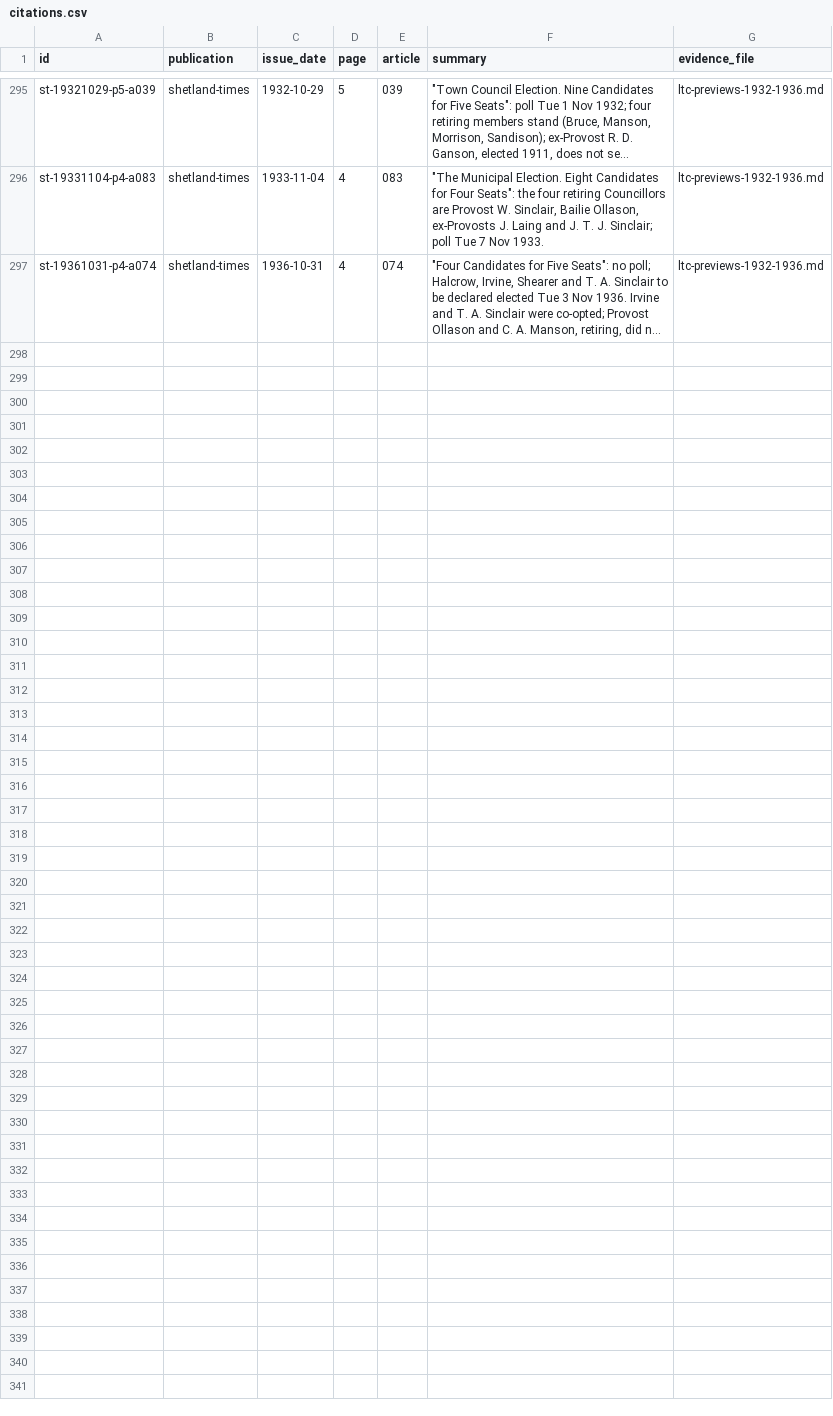
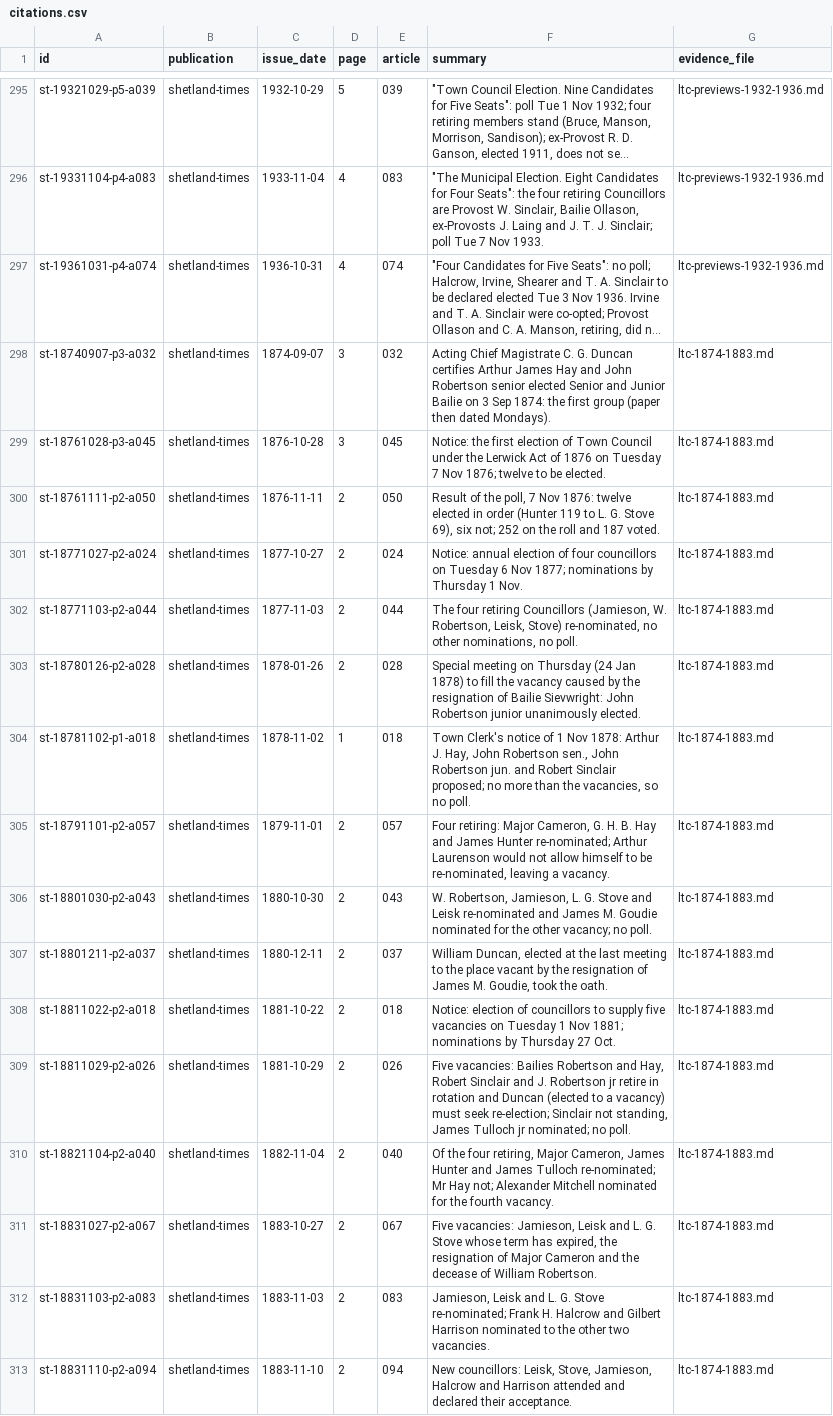
Before and after one commit to ShetlandJ/shetland-political-history, a CSV file: data/citations.csv, drawn as a sheet; only a part is shown, gaps mark what is left out; long unchanged cells end in …; the diff names each change by its address in the sheet, - before the commit and + after, or states it on an @@ line.

```diff
--- a/data/citations.csv
+++ b/data/citations.csv
+row 298: st-18740907-p3-a032 | shetland-times | 1874-09-07 | 3 | 032 | Acting Chief Magistrate C. G. Duncan certifies Arthur James Hay and John Robertson senior elected Senior and Junior Bailie on 3 Sep 1874: the first group (paper then dated Mondays). | ltc-1874-1883.md
+row 299: st-18761028-p3-a045 | shetland-times | 1876-10-28 | 3 | 045 | Notice: the first election of Town Council under the Lerwick Act of 1876 on Tuesday 7 Nov 1876; twelve to be elected. | ltc-1874-1883.md
+row 300: st-18761111-p2-a050 | shetland-times | 1876-11-11 | 2 | 050 | Result of the poll, 7 Nov 1876: twelve elected in order (Hunter 119 to L. G. Stove 69), six not; 252 on the roll and 187 voted. | ltc-1874-1883.md
+row 301: st-18771027-p2-a024 | shetland-times | 1877-10-27 | 2 | 024 | Notice: annual election of four councillors on Tuesday 6 Nov 1877; nominations by Thursday 1 Nov. | ltc-1874-1883.md
+row 302: st-18771103-p2-a044 | shetland-times | 1877-11-03 | 2 | 044 | The four retiring Councillors (Jamieson, W. Robertson, Leisk, Stove) re-nominated, no other nominations, no poll. | ltc-1874-1883.md
+row 303: st-18780126-p2-a028 | shetland-times | 1878-01-26 | 2 | 028 | Special meeting on Thursday (24 Jan 1878) to fill the vacancy caused by the resignation of Bailie Sievwright: John Robertson junior unanimously elected. | ltc-1874-1883.md
+row 304: st-18781102-p1-a018 | shetland-times | 1878-11-02 | 1 | 018 | Town Clerk's notice of 1 Nov 1878: Arthur J. Hay, John Robertson sen., John Robertson jun. and Robert Sinclair proposed; no more than the vacancies, so no poll. | ltc-1874-1883.md
+row 305: st-18791101-p2-a057 | shetland-times | 1879-11-01 | 2 | 057 | Four retiring: Major Cameron, G. H. B. Hay and James Hunter re-nominated; Arthur Laurenson would not allow himself to be re-nominated, leaving a vacancy. | ltc-1874-1883.md
+row 306: st-18801030-p2-a043 | shetland-times | 1880-10-30 | 2 | 043 | W. Robertson, Jamieson, L. G. Stove and Leisk re-nominated and James M. Goudie nominated for the other vacancy; no poll. | ltc-1874-1883.md
+row 307: st-18801211-p2-a037 | shetland-times | 1880-12-11 | 2 | 037 | William Duncan, elected at the last meeting to the place vacant by the resignation of James M. Goudie, took the oath. | ltc-1874-1883.md
+row 308: st-18811022-p2-a018 | shetland-times | 1881-10-22 | 2 | 018 | Notice: election of councillors to supply five vacancies on Tuesday 1 Nov 1881; nominations by Thursday 27 Oct. | ltc-1874-1883.md
+row 309: st-18811029-p2-a026 | shetland-times | 1881-10-29 | 2 | 026 | Five vacancies: Bailies Robertson and Hay, Robert Sinclair and J. Robertson jr retire in rotation and Duncan (elected to a vacancy) must seek re-election; Sinclair not standing, James Tulloch jr nominated; no poll. | ltc-1874-1883.md
+row 310: st-18821104-p2-a040 | shetland-times | 1882-11-04 | 2 | 040 | Of the four retiring, Major Cameron, James Hunter and James Tulloch re-nominated; Mr Hay not; Alexander Mitchell nominated for the fourth vacancy. | ltc-1874-1883.md
+row 311: st-18831027-p2-a067 | shetland-times | 1883-10-27 | 2 | 067 | Five vacancies: Jamieson, Leisk and L. G. Stove whose term has expired, the resignation of Major Cameron and the decease of William Robertson. | ltc-1874-1883.md
+row 312: st-18831103-p2-a083 | shetland-times | 1883-11-03 | 2 | 083 | Jamieson, Leisk and L. G. Stove re-nominated; Frank H. Halcrow and Gilbert Harrison nominated to the other two vacancies. | ltc-1874-1883.md
+row 313: st-18831110-p2-a094 | shetland-times | 1883-11-10 | 2 | 094 | New councillors: Leisk, Stove, Jamieson, Halcrow and Harrison attended and declared their acceptance. | ltc-1874-1883.md
```
Also changed, not shown: data/ltc_terms.csv, data/searches.csv, 10 other files.
